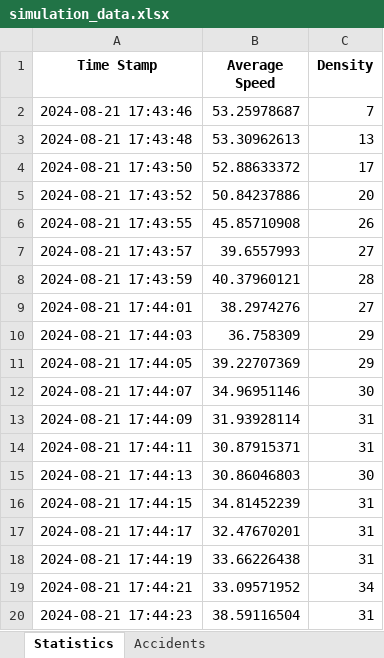
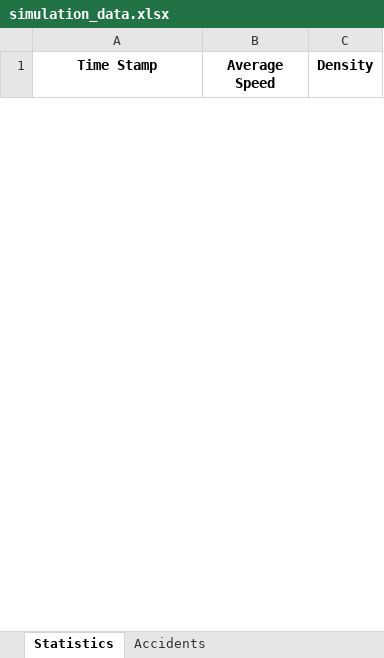
Before and after one commit to Yuvallacher/Traffic_Simulator, an Excel workbook: simulation_data.xlsx, sheet Statistics, drawn as a sheet; only a part is shown; values as stored, in another font and other column widths than the file's, no borders; removed rows and columns are numbered as before the commit, all else as after; the diff covers the shown part only; the diff names each change by its address in the sheet, - before the commit and + after, or states it on an @@ line.

```diff
--- a/simulation_data.xlsx (sheet Statistics)
+++ b/simulation_data.xlsx (sheet Statistics)
-row 2: 2024-08-21 17:43:46 | 53.25978687 | 7
-row 3: 2024-08-21 17:43:48 | 53.30962613 | 13
-row 4: 2024-08-21 17:43:50 | 52.88633372 | 17
-row 5: 2024-08-21 17:43:52 | 50.84237886 | 20
-row 6: 2024-08-21 17:43:55 | 45.85710908 | 26
-row 7: 2024-08-21 17:43:57 | 39.6557993 | 27
-row 8: 2024-08-21 17:43:59 | 40.37960121 | 28
-row 9: 2024-08-21 17:44:01 | 38.2974276 | 27
-row 10: 2024-08-21 17:44:03 | 36.758309 | 29
-row 11: 2024-08-21 17:44:05 | 39.22707369 | 29
-row 12: 2024-08-21 17:44:07 | 34.96951146 | 30
-row 13: 2024-08-21 17:44:09 | 31.93928114 | 31
-row 14: 2024-08-21 17:44:11 | 30.87915371 | 31
-row 15: 2024-08-21 17:44:13 | 30.86046803 | 30
-row 16: 2024-08-21 17:44:15 | 34.81452239 | 31
-row 17: 2024-08-21 17:44:17 | 32.47670201 | 31
-row 18: 2024-08-21 17:44:19 | 33.66226438 | 31
-row 19: 2024-08-21 17:44:21 | 33.09571952 | 34
-row 20: 2024-08-21 17:44:23 | 38.59116504 | 31
```
Also changed, not shown: 4 added rows and 38 removed rows elsewhere in this sheet, sheet Accidents, 4 other files.
